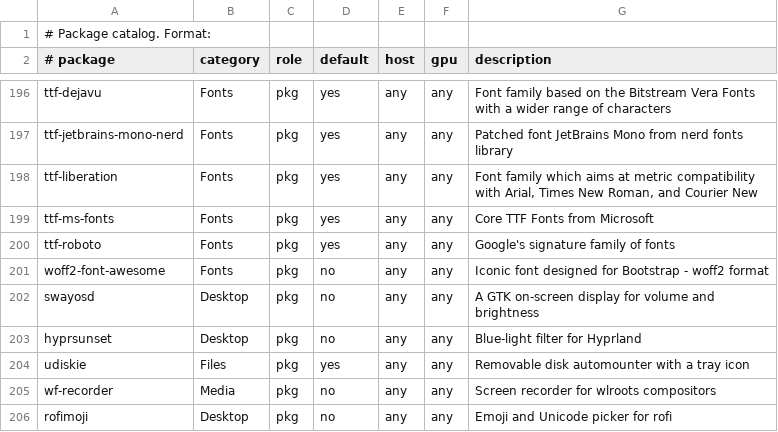
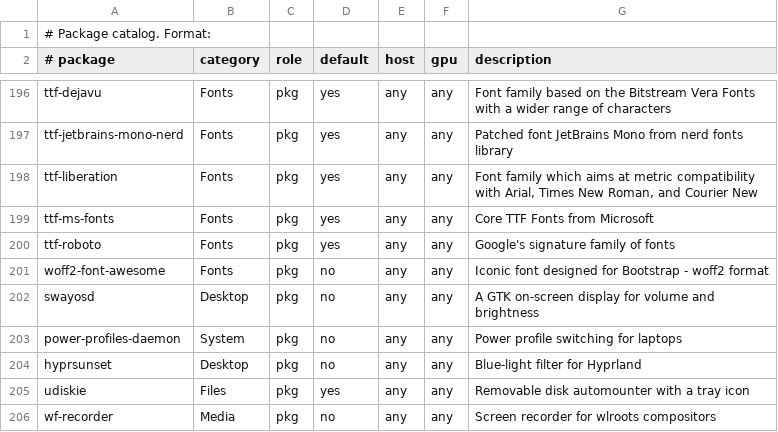
Before and after one commit to mrdillmax/dotfiles, a TSV file: packages/catalog.tsv, drawn as a sheet; only a part is shown, gaps mark what is left out; the shorter side is filled out with more unchanged rows; the diff names each change by its address in the sheet, - before the commit and + after, or states it on an @@ line.

```diff
--- a/packages/catalog.tsv
+++ b/packages/catalog.tsv
+row 203: power-profiles-daemon | System | pkg | no | any | any | Power profile switching for laptops
```
Also changed, not shown: 15 other files.
